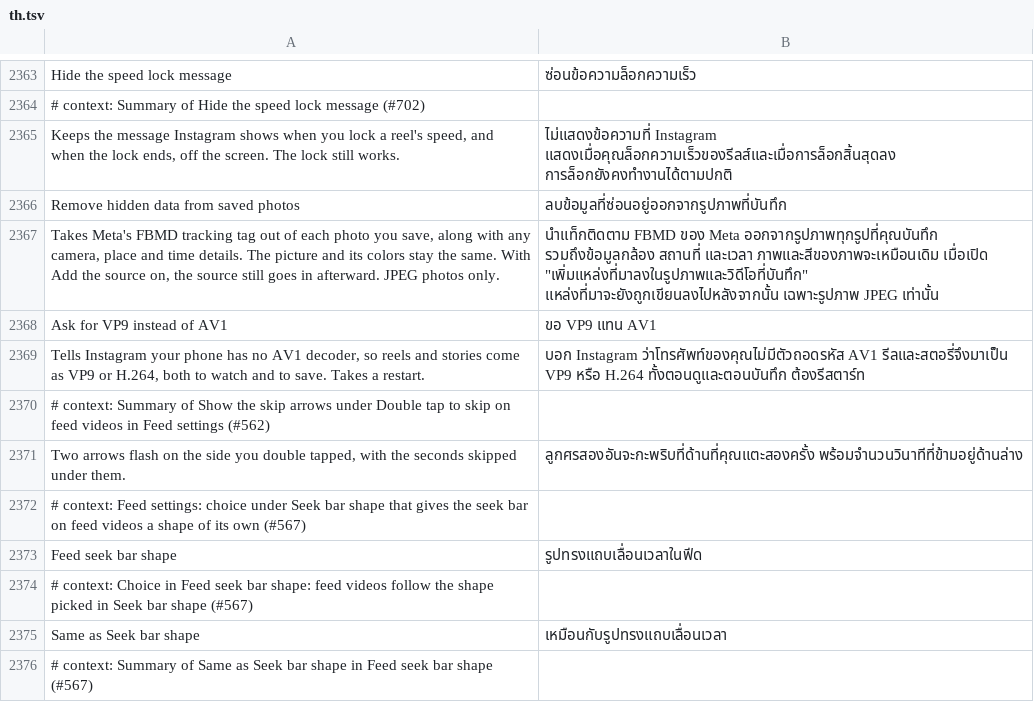
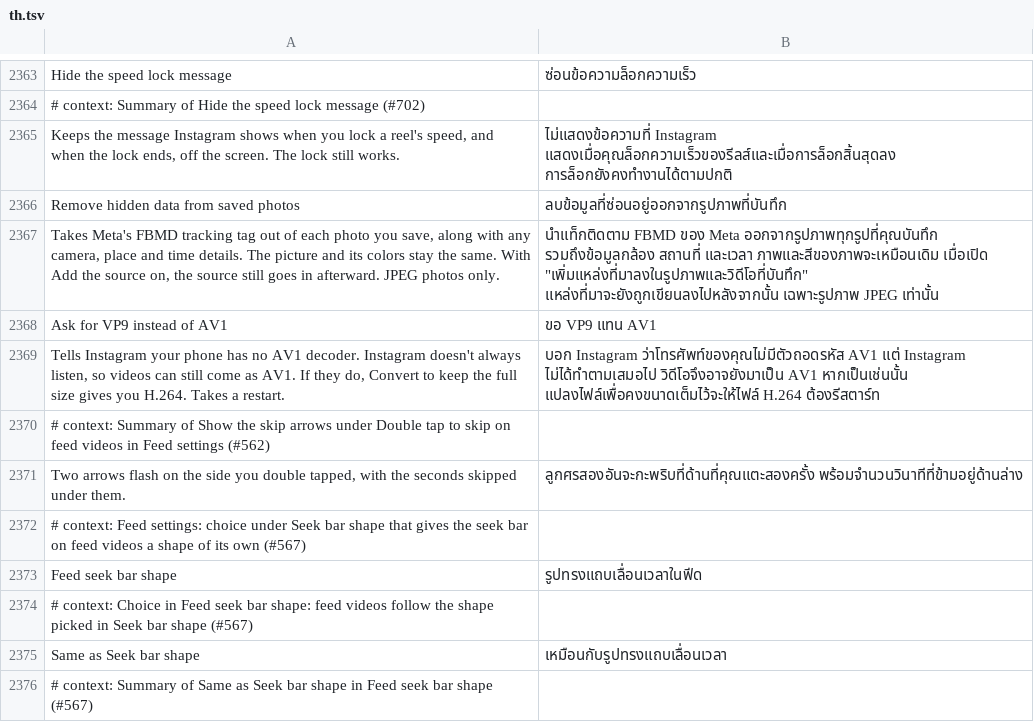
Before and after one commit to SysAdminDoc/HushGram, a TSV file: extensions/shared/library/src/main/l10n/th.tsv, drawn as a sheet; only a part is shown, gaps mark what is left out.

Commit message:
fix(downloads): say what Ask for VP9 can actually promise
Instagram didn't change its manifests for the no-AV1 answer on the build
tested, so the old text promising VP9 or H.264 was wrong. The switch now
says videos can still come as AV1 and points at Convert to keep the full
size, which gave a full-size H.264 file from an AV1 reel.

Refs #546

```diff
--- a/extensions/shared/library/src/main/l10n/th.tsv
+++ b/extensions/shared/library/src/main/l10n/th.tsv
@@ -2368,3 +2368,3 @@ Takes Meta's FBMD tracking tag out of each photo you save, along with any camera
 Ask for VP9 instead of AV1	ขอ VP9 แทน AV1
-Tells Instagram your phone has no AV1 decoder, so reels and stories come as VP9 or H.264, both to watch and to save. Takes a restart.	บอก Instagram ว่าโทรศัพท์ของคุณไม่มีตัวถอดรหัส AV1 รีลและสตอรี่จึงมาเป็น VP9 หรือ H.264 ทั้งตอนดูและตอนบันทึก ต้องรีสตาร์ท
+Tells Instagram your phone has no AV1 decoder. Instagram doesn't always listen, so videos can still come as AV1. If they do, Convert to keep the full size gives you H.264. Takes a restart.	บอก Instagram ว่าโทรศัพท์ของคุณไม่มีตัวถอดรหัส AV1 แต่ Instagram ไม่ได้ทำตามเสมอไป วิดีโอจึงอาจยังมาเป็น AV1 หากเป็นเช่นนั้น แปลงไฟล์เพื่อคงขนาดเต็มไว้จะให้ไฟล์ H.264 ต้องรีสตาร์ท
 # context: Summary of Show the skip arrows under Double tap to skip on feed videos in Feed settings (#562)
```
Also changed, not shown: extensions/shared/library/src/main/l10n/de.tsv, extensions/shared/library/src/main/l10n/it.tsv, 16 other files.
